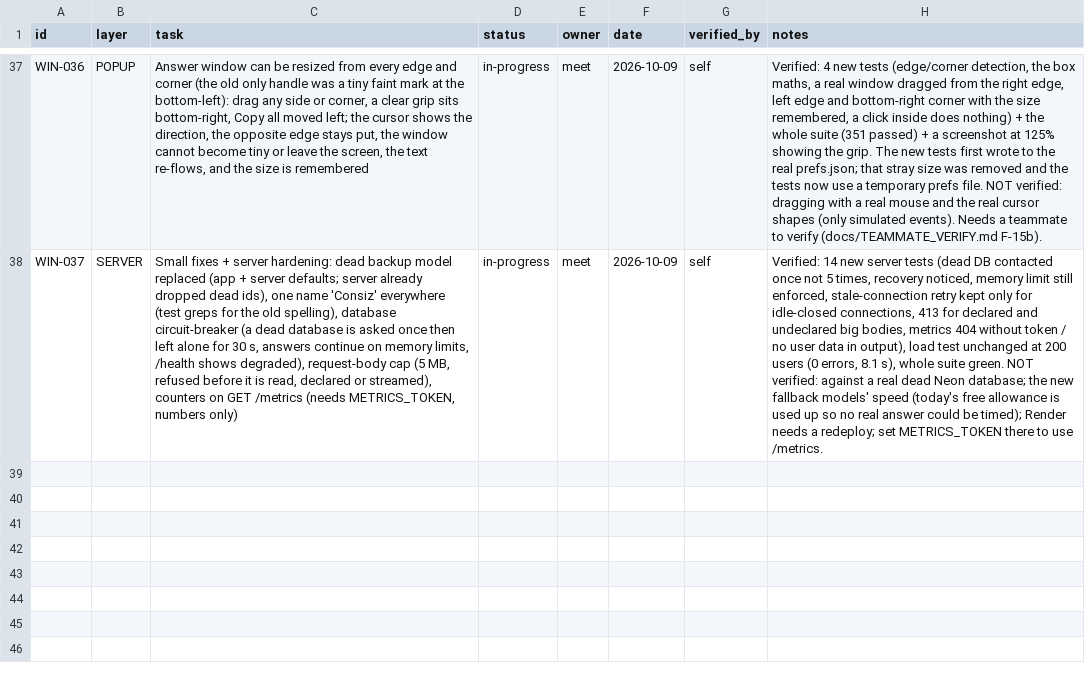
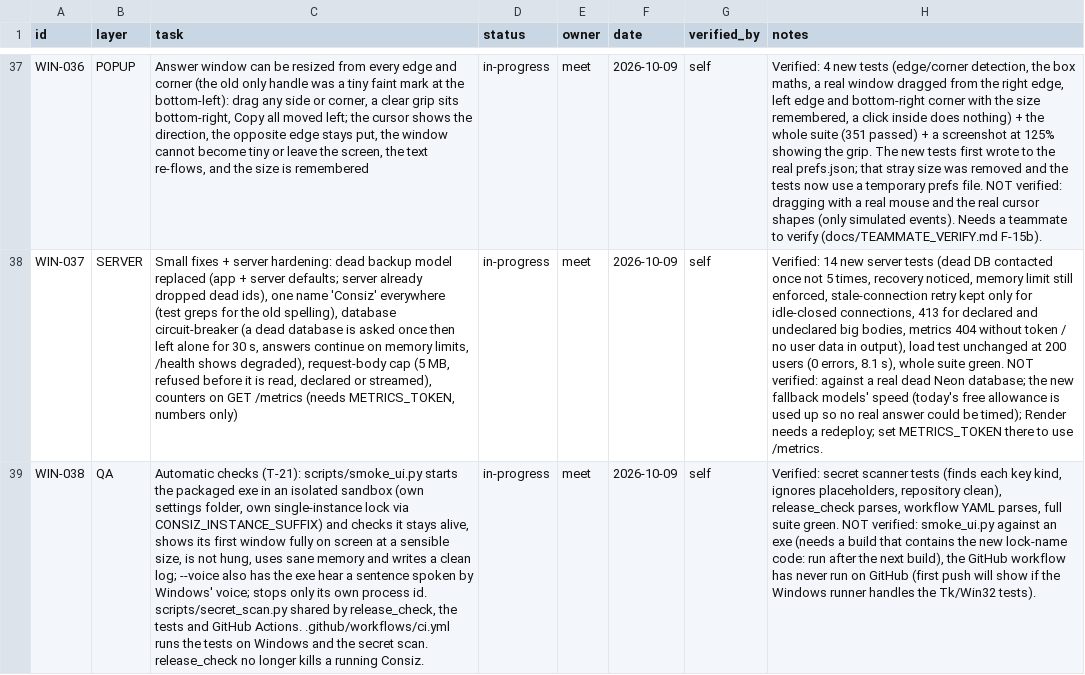
Before and after one commit to MeetShah0656/Consiz-Windows, a CSV file: team/checkpoints-meet-windows.csv, drawn as a sheet; only a part is shown, gaps mark what is left out; the diff names each change by its address in the sheet, - before the commit and + after, or states it on an @@ line.

```diff
--- a/team/checkpoints-meet-windows.csv
+++ b/team/checkpoints-meet-windows.csv
+row 39: WIN-038 | QA | Automatic checks (T-21): scripts/smoke_ui.py starts the packaged exe in an isolated sandbox (own settings folder, own single-instance lock via CONSIZ_INSTANCE_SUFFIX) and checks it stays alive, shows its first window fully on screen at a sensible size, is not hung, uses sane memory and writes a clean log; --voice also has the exe hear a sentence spoken by Windows' voice; stops only its own process id. scripts/secret_scan.py shared by release_check, the tests and GitHub Actions. .github/workflows/ci.yml runs the tests on Windows and the secret scan. release_check no longer kills a running Consiz. | in-progress | meet | 2026-10-09 | self | Verified: secret scanner tests (finds each key kind, ignores placeholders, repository clean), release_check parses, workflow YAML parses, full suite green. NOT verified: smoke_ui.py against an exe (needs a build that contains the new lock-name code: run after the next build), the GitHub workflow has never run on GitHub (first push will show if the Windows runner handles the Tk/Win32 tests).
```
Also changed, not shown: 6 other files.
